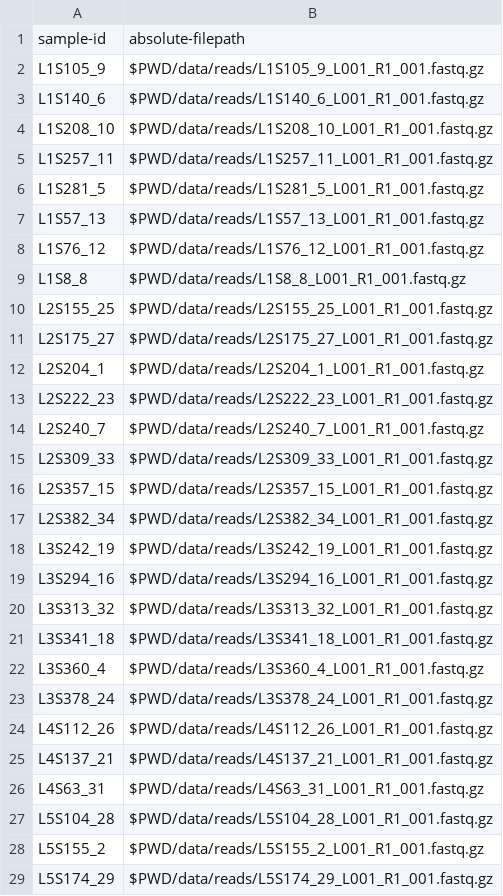
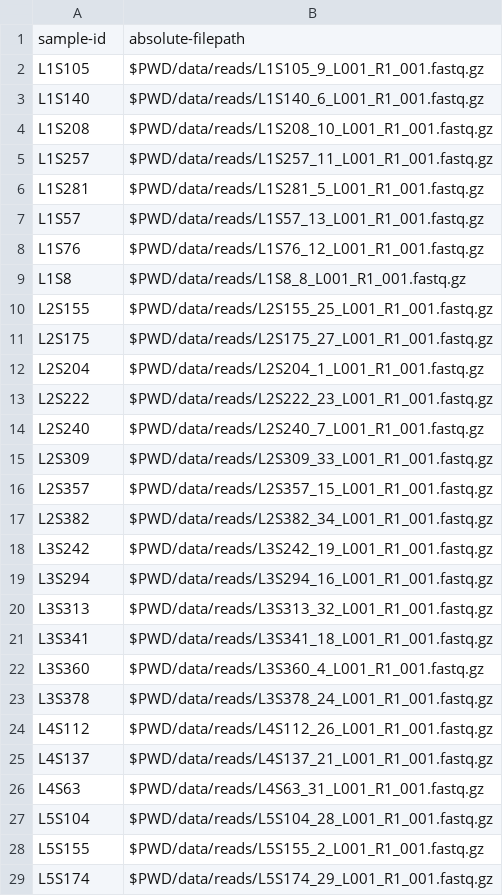
Before and after one commit to josruirod/QIIME2_Read_Preprocessing_FGCZ, a TSV file: data/manifest.tsv, drawn as a sheet; only a part is shown; the diff covers the shown part only.

Commit message:
change manifest file

```diff
--- a/data/manifest.tsv
+++ b/data/manifest.tsv
@@ -1,29 +1,29 @@
 sample-id	absolute-filepath
-L1S105_9	$PWD/data/reads/L1S105_9_L001_R1_001.fastq.gz
-L1S140_6	$PWD/data/reads/L1S140_6_L001_R1_001.fastq.gz
-L1S208_10	$PWD/data/reads/L1S208_10_L001_R1_001.fastq.gz
-L1S257_11	$PWD/data/reads/L1S257_11_L001_R1_001.fastq.gz
-L1S281_5	$PWD/data/reads/L1S281_5_L001_R1_001.fastq.gz
-L1S57_13	$PWD/data/reads/L1S57_13_L001_R1_001.fastq.gz
-L1S76_12	$PWD/data/reads/L1S76_12_L001_R1_001.fastq.gz
-L1S8_8	$PWD/data/reads/L1S8_8_L001_R1_001.fastq.gz
-L2S155_25	$PWD/data/reads/L2S155_25_L001_R1_001.fastq.gz
-L2S175_27	$PWD/data/reads/L2S175_27_L001_R1_001.fastq.gz
-L2S204_1	$PWD/data/reads/L2S204_1_L001_R1_001.fastq.gz
-L2S222_23	$PWD/data/reads/L2S222_23_L001_R1_001.fastq.gz
-L2S240_7	$PWD/data/reads/L2S240_7_L001_R1_001.fastq.gz
-L2S309_33	$PWD/data/reads/L2S309_33_L001_R1_001.fastq.gz
-L2S357_15	$PWD/data/reads/L2S357_15_L001_R1_001.fastq.gz
-L2S382_34	$PWD/data/reads/L2S382_34_L001_R1_001.fastq.gz
-L3S242_19	$PWD/data/reads/L3S242_19_L001_R1_001.fastq.gz
-L3S294_16	$PWD/data/reads/L3S294_16_L001_R1_001.fastq.gz
-L3S313_32	$PWD/data/reads/L3S313_32_L001_R1_001.fastq.gz
-L3S341_18	$PWD/data/reads/L3S341_18_L001_R1_001.fastq.gz
-L3S360_4	$PWD/data/reads/L3S360_4_L001_R1_001.fastq.gz
-L3S378_24	$PWD/data/reads/L3S378_24_L001_R1_001.fastq.gz
-L4S112_26	$PWD/data/reads/L4S112_26_L001_R1_001.fastq.gz
-L4S137_21	$PWD/data/reads/L4S137_21_L001_R1_001.fastq.gz
-L4S63_31	$PWD/data/reads/L4S63_31_L001_R1_001.fastq.gz
-L5S104_28	$PWD/data/reads/L5S104_28_L001_R1_001.fastq.gz
-L5S155_2	$PWD/data/reads/L5S155_2_L001_R1_001.fastq.gz
-L5S174_29	$PWD/data/reads/L5S174_29_L001_R1_001.fastq.gz
+L1S105	$PWD/data/reads/L1S105_9_L001_R1_001.fastq.gz
+L1S140	$PWD/data/reads/L1S140_6_L001_R1_001.fastq.gz
+L1S208	$PWD/data/reads/L1S208_10_L001_R1_001.fastq.gz
+L1S257	$PWD/data/reads/L1S257_11_L001_R1_001.fastq.gz
+L1S281	$PWD/data/reads/L1S281_5_L001_R1_001.fastq.gz
+L1S57	$PWD/data/reads/L1S57_13_L001_R1_001.fastq.gz
+L1S76	$PWD/data/reads/L1S76_12_L001_R1_001.fastq.gz
+L1S8	$PWD/data/reads/L1S8_8_L001_R1_001.fastq.gz
+L2S155	$PWD/data/reads/L2S155_25_L001_R1_001.fastq.gz
+L2S175	$PWD/data/reads/L2S175_27_L001_R1_001.fastq.gz
+L2S204	$PWD/data/reads/L2S204_1_L001_R1_001.fastq.gz
+L2S222	$PWD/data/reads/L2S222_23_L001_R1_001.fastq.gz
+L2S240	$PWD/data/reads/L2S240_7_L001_R1_001.fastq.gz
+L2S309	$PWD/data/reads/L2S309_33_L001_R1_001.fastq.gz
+L2S357	$PWD/data/reads/L2S357_15_L001_R1_001.fastq.gz
+L2S382	$PWD/data/reads/L2S382_34_L001_R1_001.fastq.gz
+L3S242	$PWD/data/reads/L3S242_19_L001_R1_001.fastq.gz
+L3S294	$PWD/data/reads/L3S294_16_L001_R1_001.fastq.gz
+L3S313	$PWD/data/reads/L3S313_32_L001_R1_001.fastq.gz
+L3S341	$PWD/data/reads/L3S341_18_L001_R1_001.fastq.gz
+L3S360	$PWD/data/reads/L3S360_4_L001_R1_001.fastq.gz
+L3S378	$PWD/data/reads/L3S378_24_L001_R1_001.fastq.gz
+L4S112	$PWD/data/reads/L4S112_26_L001_R1_001.fastq.gz
+L4S137	$PWD/data/reads/L4S137_21_L001_R1_001.fastq.gz
+L4S63	$PWD/data/reads/L4S63_31_L001_R1_001.fastq.gz
+L5S104	$PWD/data/reads/L5S104_28_L001_R1_001.fastq.gz
+L5S155	$PWD/data/reads/L5S155_2_L001_R1_001.fastq.gz
+L5S174	$PWD/data/reads/L5S174_29_L001_R1_001.fastq.gz
```
Also changed, not shown: 6 edited cells elsewhere in this file.
